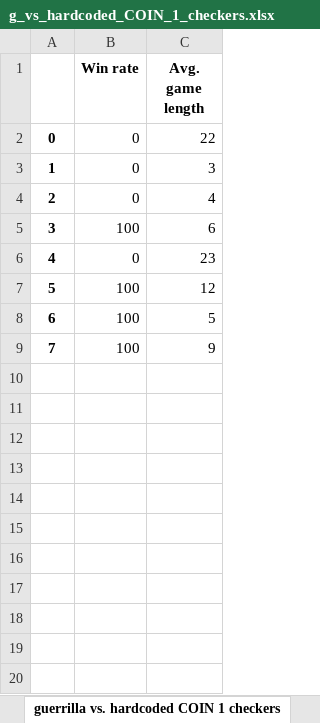
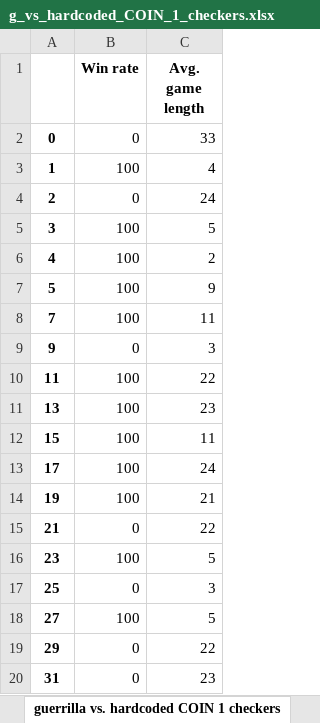
Before and after one commit to Kraakan/GuerrillaCheckersAI, an Excel workbook: data/g_vs_hardcoded_COIN_1_checkers.xlsx, sheet guerrilla vs. hardcoded COIN 1 checkers, drawn as a sheet; only a part is shown; values as stored, in another font and other column widths than the file's, no borders; removed rows and columns are numbered as before the commit, all else as after; the diff covers the shown part only; the diff names each change by its address in the sheet, - before the commit and + after, or states it on an @@ line.

Commit message:
Tested models against 1-checker hardcoded COIN, hoping to show some progress

```diff
--- a/data/g_vs_hardcoded_COIN_1_checkers.xlsx (sheet guerrilla vs. hardcoded COIN 1 checkers)
+++ b/data/g_vs_hardcoded_COIN_1_checkers.xlsx (sheet guerrilla vs. hardcoded COIN 1 checkers)
-C2 (Avg. game length): 22
+C2 (Avg. game length): 33
-B3 (Win rate): 0
+B3 (Win rate): 100
-C3 (Avg. game length): 3
+C3 (Avg. game length): 4
-C4 (Avg. game length): 4
+C4 (Avg. game length): 24
-C5 (Avg. game length): 6
+C5 (Avg. game length): 5
-B6 (Win rate): 0
+B6 (Win rate): 100
-C6 (Avg. game length): 23
+C6 (Avg. game length): 2
-C7 (Avg. game length): 12
+C7 (Avg. game length): 9
-row 8: 6 | 100 | 5
-C8 (Avg. game length): 9
+C8 (Avg. game length): 11
+row 9: 9 | 0 | 3
+row 10: 11 | 100 | 22
+row 11: 13 | 100 | 23
+row 12: 15 | 100 | 11
+row 13: 17 | 100 | 24
+row 14: 19 | 100 | 21
+row 15: 21 | 0 | 22
+row 16: 23 | 100 | 5
+row 17: 25 | 0 | 3
+row 18: 27 | 100 | 5
+row 19: 29 | 0 | 22
+row 20: 31 | 0 | 23
```
Also changed, not shown: 17 added rows elsewhere in this sheet.
